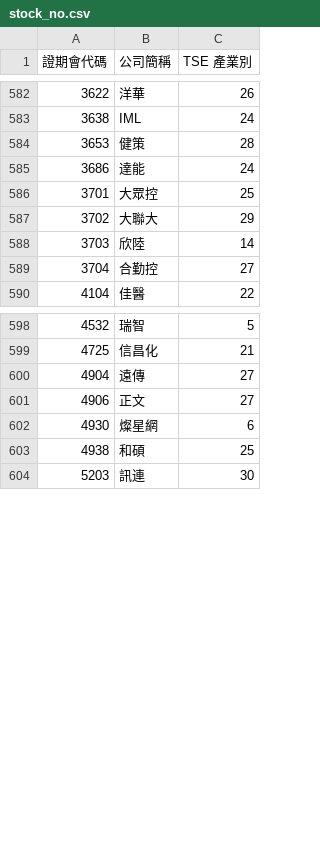
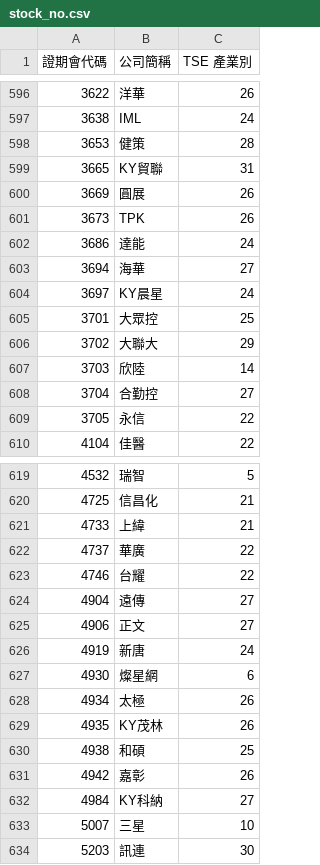
Before and after one commit to toomore/goristock, a CSV file: grs/stock_no.csv, drawn as a sheet; only a part is shown, gaps mark what is left out; the diff covers the shown part only; the diff names each change by its address in the sheet, - before the commit and + after, or states it on an @@ line.

```diff
--- a/grs/stock_no.csv
+++ b/grs/stock_no.csv
+row 599: 3665 | KY貿聯 | 31
+row 600: 3669 | 圓展 | 26
+row 601: 3673 | TPK | 26
@@ row 770 moved to row 603: 3694 @@
+row 604: 3697 | KY晨星 | 24
+row 609: 3705 | 永信 | 22
@@ row 759 moved to row 621: 4733 @@
@@ row 771 moved to row 622: 4737 @@
@@ row 772 moved to row 623: 4746 @@
@@ row 773 moved to row 626: 4919 @@
+row 628: 4934 | 太極 | 26
+row 629: 4935 | KY茂林 | 26
@@ row 774 moved to row 631: 4942 @@
+row 632: 4984 | KY科納 | 27
+row 633: 5007 | 三星 | 10
```
Also changed, not shown: 23 added rows, 16 moved rows and 1 edited cell elsewhere in this file, 1 other file.
